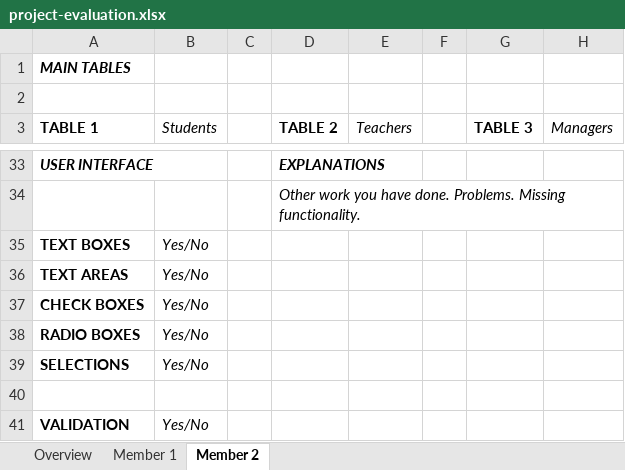
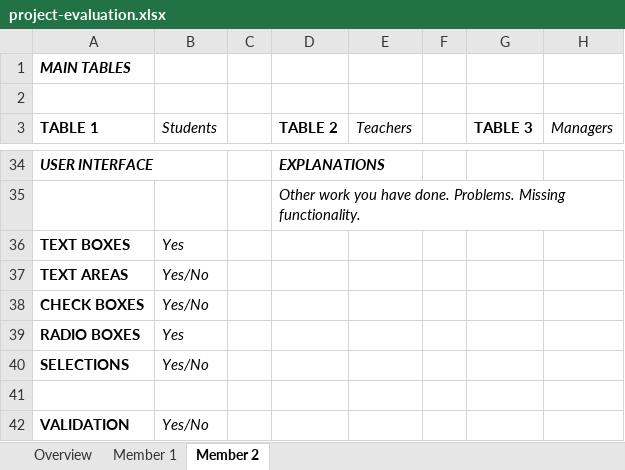
Before and after one commit to furkankamer/itucsdb1932, an Excel workbook: project-evaluation.xlsx, sheet Member 2, drawn as a sheet; only a part is shown, gaps mark what is left out; values as stored, in another font and other column widths than the file's, no borders; addresses are those after the commit; the diff covers the shown part only; the diff names each change by its address in the sheet, - before the commit and + after, or states it on an @@ line.

```diff
--- a/project-evaluation.xlsx (sheet Member 2)
+++ b/project-evaluation.xlsx (sheet Member 2)
-B36 (Students): Yes/No
+B36 (Students): Yes
-B39 (Students): Yes/No
+B39 (Students): Yes
```
Also changed, not shown: 1 added row and 22 edited cells elsewhere in this sheet, sheet Overview, sheet Member 1, 4 other files.
